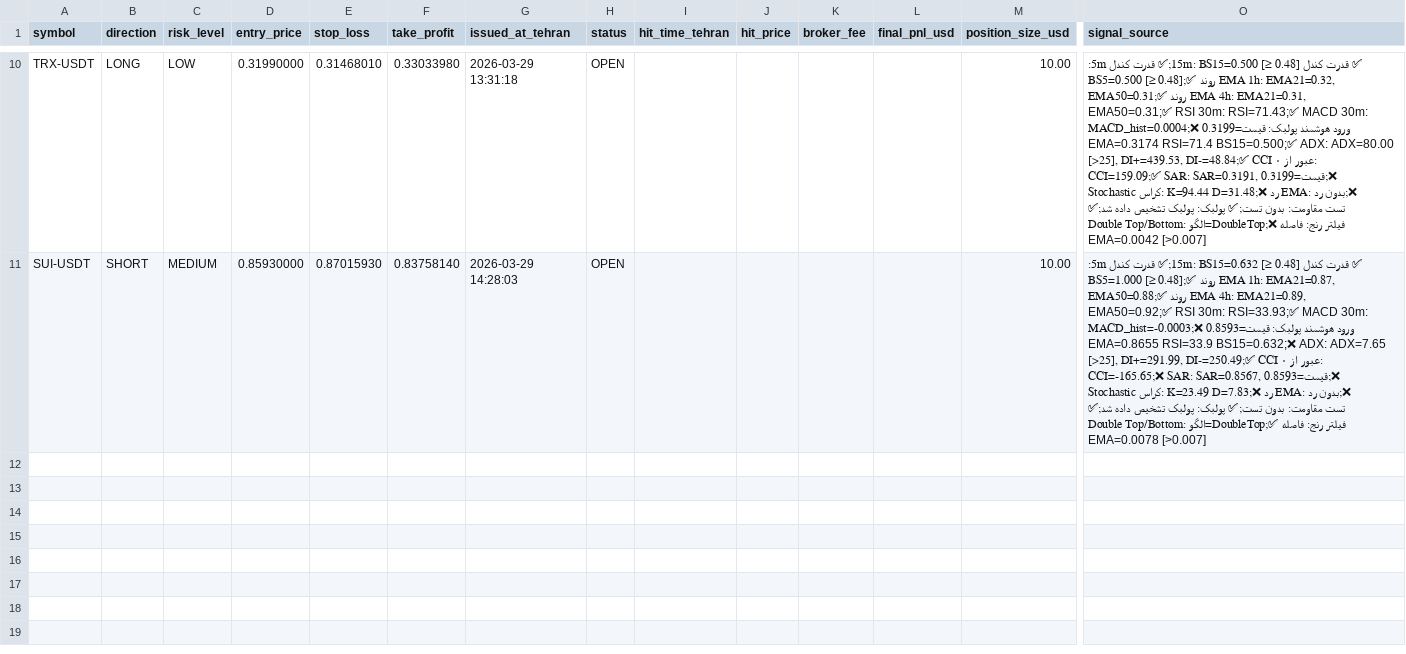
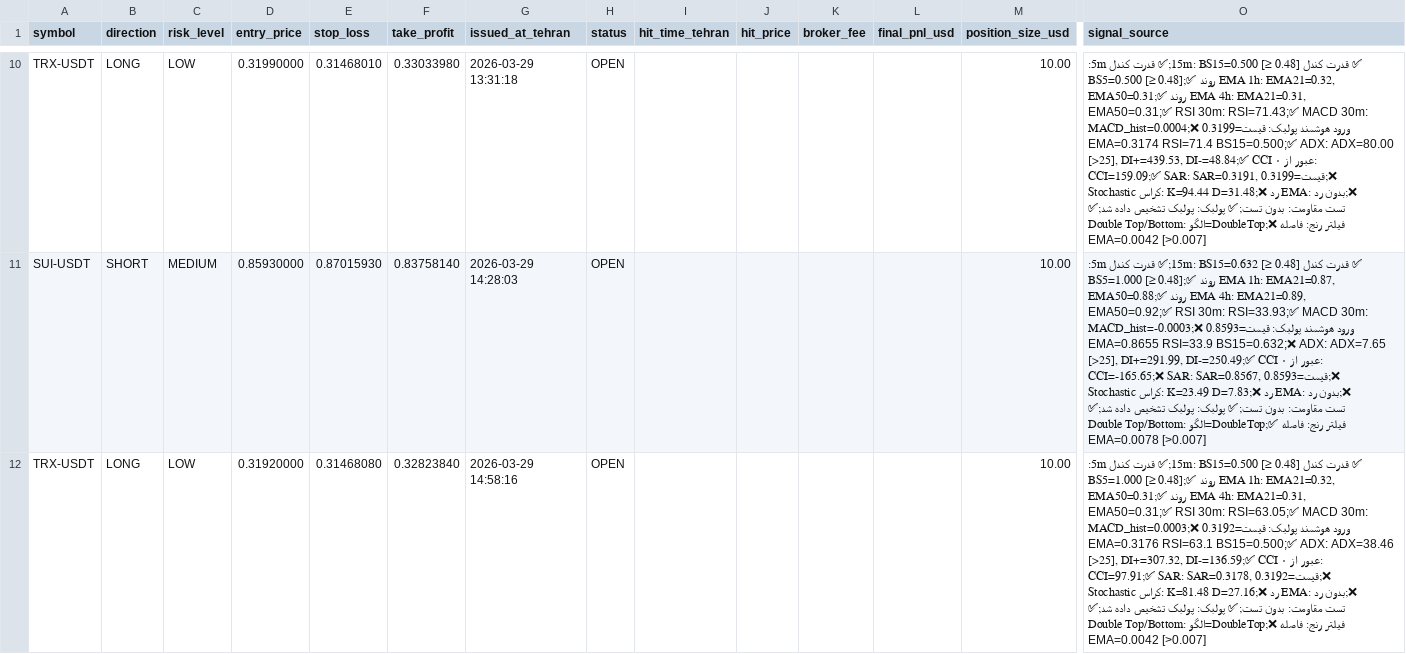
Before and after one commit to relaxboy65/KhosroSignalAnalyzerBot, a CSV file: signals/2026-03-29.csv, drawn as a sheet; only a part is shown, gaps mark what is left out; rows hold the shown columns only; the diff names each change by its address in the sheet, - before the commit and + after, or states it on an @@ line.

```diff
--- a/signals/2026-03-29.csv
+++ b/signals/2026-03-29.csv
+row 12: TRX-USDT | LONG | LOW | 0.31920000 | 0.31468080 | 0.32823840 | 2026-03-29 14:58:16 | OPEN |  |  |  |  | 10.00 | ✅ قدرت کندل 15m: BS15=0.500 [≥ 0.48];✅ قدرت کندل 5m: BS5=1.000 [≥ 0.48];✅ روند EMA 1h: EMA21=0.32, EMA50=0.31;✅ روند EMA 4h: EMA21=0.31, EMA50=0.31;✅ RSI 30m: RSI=63.05;✅ MACD 30m: MACD_hist=0.0003;❌ ورود هوشمند پولبک: قیمت=0.3192 EMA=0.3176 RSI=63.1 BS15=0.500;✅ ADX: ADX=38.46 [>25], DI+=307.32, DI-=136.59;✅ CCI عبور از ۰: CCI=97.91;✅ SAR: SAR=0.3178, قیمت=0.3192;❌ Stochastic کراس: K=81.48 D=27.16;❌ رد EMA: بدون رد;❌ تست مقاومت: بدون تست;✅ پولبک: پولبک تشخیص داده شد;✅ Double Top/Bottom: الگو=DoubleTop;❌ فیلتر رنج: فاصله EMA=0.0042 [>0.007]
```
